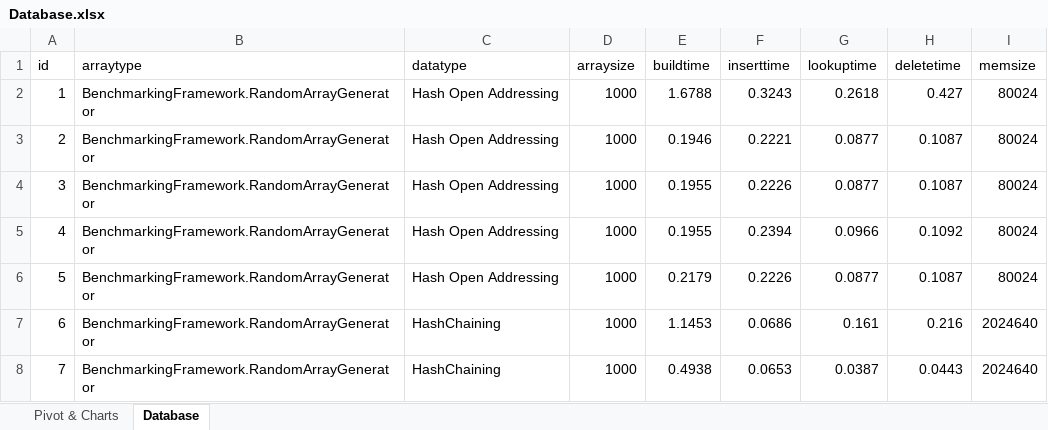
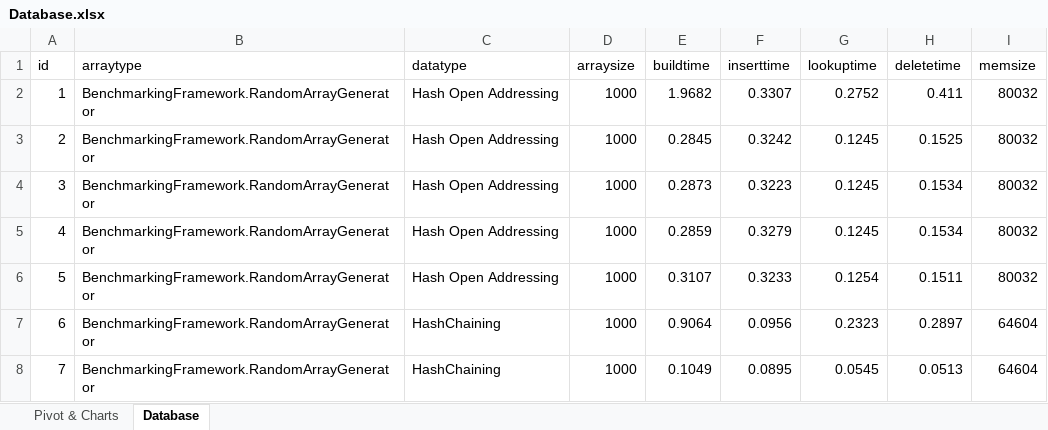
Before and after one commit to emscape2/OMGProject, an Excel workbook: BenchmarkingFramework/BenchmarkingFramework/Database/Database.xlsx, sheet Database, drawn as a sheet; only a part is shown; values as stored, in another font and other column widths than the file's, no borders; the diff covers the shown part only; the diff names each change by its address in the sheet, - before the commit and + after, or states it on an @@ line.

Commit message:
Update Database.csv/xlsx

```diff
--- a/BenchmarkingFramework/BenchmarkingFramework/Database/Database.xlsx (sheet Database)
+++ b/BenchmarkingFramework/BenchmarkingFramework/Database/Database.xlsx (sheet Database)
-E2 (buildtime): 1.6788
+E2 (buildtime): 1.9682
-F2 (inserttime): 0.3243
+F2 (inserttime): 0.3307
-G2 (lookuptime): 0.2618
+G2 (lookuptime): 0.2752
-H2 (deletetime): 0.427
+H2 (deletetime): 0.411
-I2:I6 (memsize): 80024
+I2:I6 (memsize): 80032
-E3 (buildtime): 0.1946
+E3 (buildtime): 0.2845
-F3 (inserttime): 0.2221
+F3 (inserttime): 0.3242
-G3:G4 (lookuptime): 0.0877
+G3:G4 (lookuptime): 0.1245
-H3 (deletetime): 0.1087
+H3 (deletetime): 0.1525
-E4 (buildtime): 0.1955
+E4 (buildtime): 0.2873
-F4 (inserttime): 0.2226
+F4 (inserttime): 0.3223
-H4 (deletetime): 0.1087
+H4 (deletetime): 0.1534
-E5 (buildtime): 0.1955
+E5 (buildtime): 0.2859
-F5 (inserttime): 0.2394
+F5 (inserttime): 0.3279
-G5 (lookuptime): 0.0966
+G5 (lookuptime): 0.1245
-H5 (deletetime): 0.1092
+H5 (deletetime): 0.1534
-E6 (buildtime): 0.2179
+E6 (buildtime): 0.3107
-F6 (inserttime): 0.2226
+F6 (inserttime): 0.3233
-G6 (lookuptime): 0.0877
+G6 (lookuptime): 0.1254
-H6 (deletetime): 0.1087
+H6 (deletetime): 0.1511
-E7 (buildtime): 1.1453
+E7 (buildtime): 0.9064
-F7 (inserttime): 0.0686
+F7 (inserttime): 0.0956
-G7 (lookuptime): 0.161
+G7 (lookuptime): 0.2323
-H7 (deletetime): 0.216
+H7 (deletetime): 0.2897
-I7:I8 (memsize): 2024640
+I7:I8 (memsize): 64604
-E8 (buildtime): 0.4938
+E8 (buildtime): 0.1049
-F8 (inserttime): 0.0653
+F8 (inserttime): 0.0895
-G8 (lookuptime): 0.0387
+G8 (lookuptime): 0.0545
-H8 (deletetime): 0.0443
+H8 (deletetime): 0.0513
```
Also changed, not shown: 1724 edited cells elsewhere in this sheet, sheet Pivot & Charts, charts or pictures, 1 other file.
